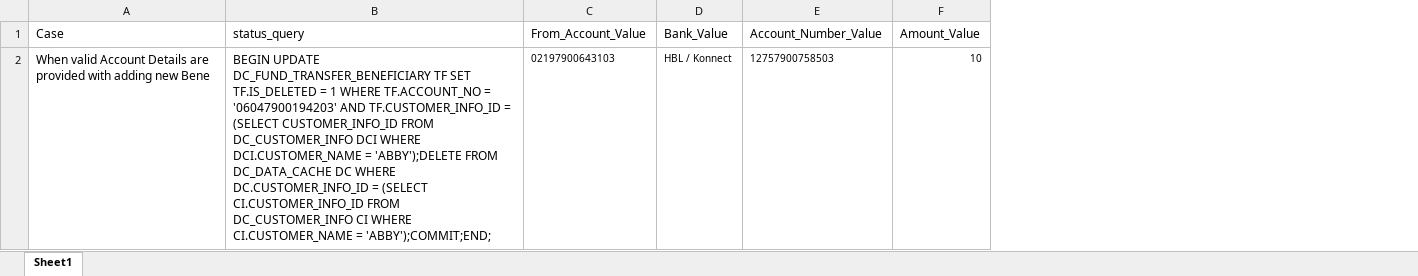
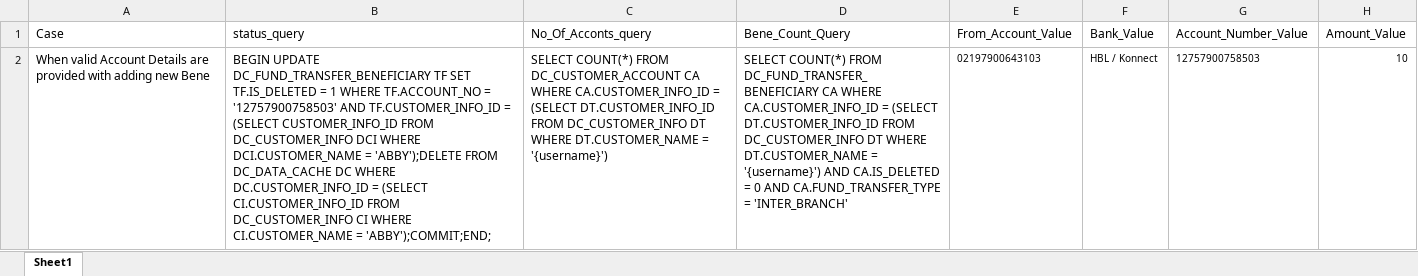
Before and after one commit to MojizMehdi/MojizMehdi, an Excel workbook: HBLAutomationAndroid/Resources/Feature/HBLMobile/Data/SendMoney.xlsx, sheet Sheet1, drawn as a sheet; only a part is shown; values as stored, in another font and other column widths than the file's, no borders; the diff names each change by its address in the sheet, - before the commit and + after, or states it on an @@ line.

Commit message:
TermDept and SendMoney

```diff
--- a/HBLAutomationAndroid/Resources/Feature/HBLMobile/Data/SendMoney.xlsx (sheet Sheet1)
+++ b/HBLAutomationAndroid/Resources/Feature/HBLMobile/Data/SendMoney.xlsx (sheet Sheet1)
+column C (No_Of_Acconts_query), row 2: SELECT COUNT(*) FROM DC_CUSTOMER_ACCOUNT CA WHERE CA.CUSTOMER_INFO_ID = (SELECT DT.CUSTOMER_INFO_ID FROM DC_CUSTOMER_INFO DT WHERE DT.CUSTOMER_NAME = '{username}')
+column D (Bene_Count_Query), row 2: SELECT COUNT(*) FROM DC_FUND_TRANSFER_BENEFICIARY CA WHERE CA.CUSTOMER_INFO_ID = (SELECT DT.CUSTOMER_INFO_ID FROM DC_CUSTOMER_INFO DT WHERE DT.CUSTOMER_NAME = '{username}') AND CA.IS_DELETED = 0 AND CA.FUND_TRANSFER_TYPE = 'INTER_BRANCH'
-B2 (status_query): …TF.ACCOUNT_NO = '06047900194203' AND TF.CUSTOMER_INFO_ID…
+B2 (status_query): …TF.ACCOUNT_NO = '12757900758503' AND TF.CUSTOMER_INFO_ID…
```
Also changed, not shown: HBLAutomationAndroid/Resources/Feature/HBLMobile/Data/HBLMobileLogin.xlsx, HBLAutomationAndroid/Resources/Feature/HBLMobile/Data/SendMoney_Schedule_Beneficiary.xlsx, 28 other files.
